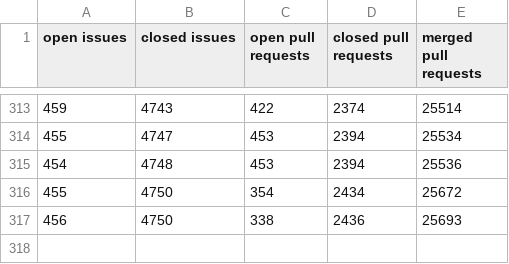
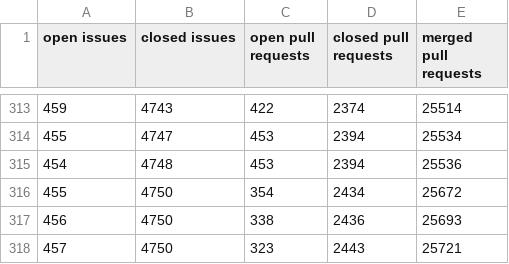
Before and after one commit to jeremymccurdy-redspace/ProjectTaggingTest, a CSV file: data/octokit.csv, drawn as a sheet; only a part is shown, gaps mark what is left out.

```diff
--- a/data/octokit.csv
+++ b/data/octokit.csv
@@ -317 +317,2 @@ open issues,closed issues,open pull requests,closed pull requests,merged pull re
 456,4750,338,2436,25693
+457,4750,323,2443,25721
```
